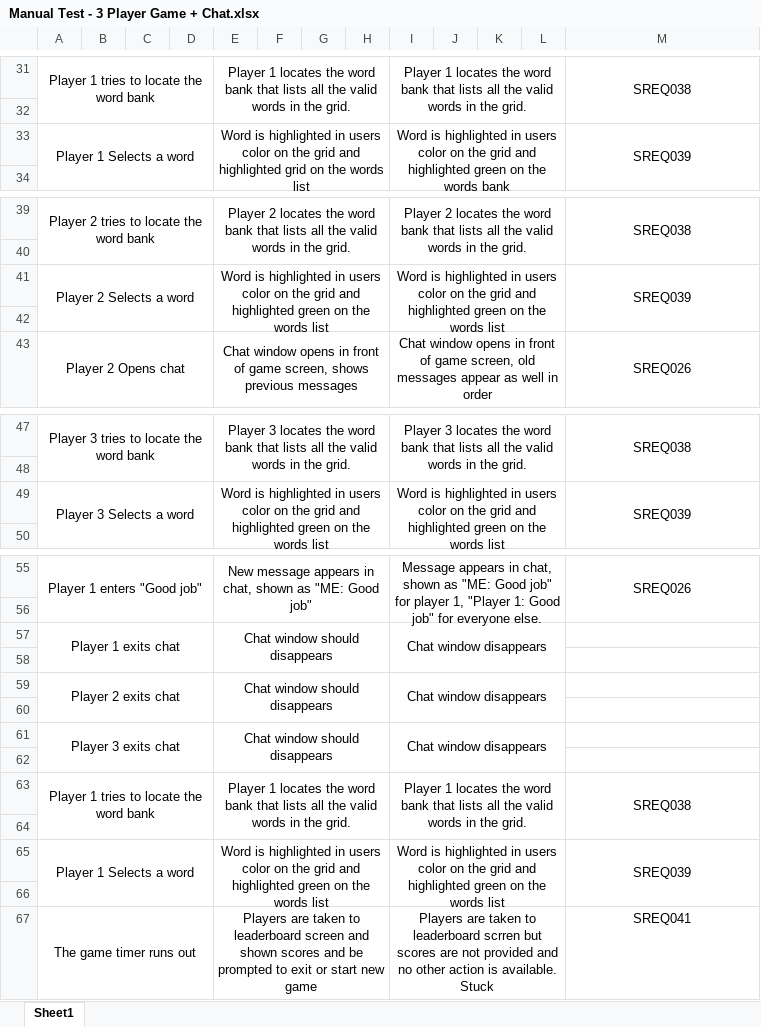
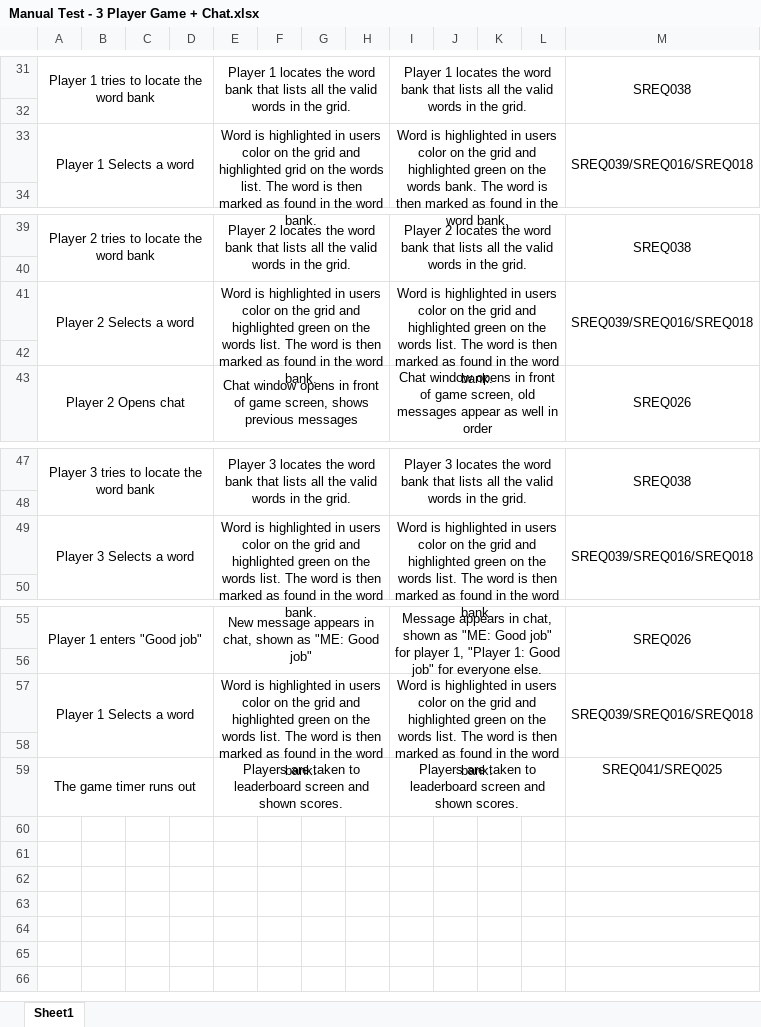
Before and after one commit to utastudents/cse3310_sp24_group_12, an Excel workbook: docs/Manual Test - 3 Player Game + Chat.xlsx, sheet Sheet1, drawn as a sheet; only a part is shown, gaps mark what is left out; values as stored, in another font and other column widths than the file's, no borders; removed rows and columns are numbered as before the commit, all else as after; the diff names each change by its address in the sheet, - before the commit and + after, or states it on an @@ line.

```diff
--- a/docs/Manual Test - 3 Player Game + Chat.xlsx (sheet Sheet1)
+++ b/docs/Manual Test - 3 Player Game + Chat.xlsx (sheet Sheet1)
-E33: …the words list
+E33: …the words list. The word is then marked as found in the word bank.
-I33: …the words bank
+I33: …the words bank. The word is then marked as found in the word bank.
-M33: SREQ039
+M33: SREQ039/SREQ016/SREQ018
-E41: …the words list
+E41: …the words list. The word is then marked as found in the word bank.
-I41: …the words list
+I41: …the words list. The word is then marked as found in the word bank.
-M41: SREQ039
+M41: SREQ039/SREQ016/SREQ018
-E49: …the words list
+E49: …the words list. The word is then marked as found in the word bank.
-I49: …the words list
+I49: …the words list. The word is then marked as found in the word bank.
-M49: SREQ039
+M49: SREQ039/SREQ016/SREQ018
-row 57: Player 1 exits chat |  |  |  | Chat window should disappears |  |  |  | Chat window disappears
+row 57: Player 1 Selects a word |  |  |  | Word is highlighted in users color on the grid and highlighted green on the words list. The word is then marked as found in the word bank. |  |  |  | Word is highlighted in users color on the grid and highlighted green on the words list. The word is then marked as found in the word bank. |  |  |  | SREQ039/SREQ016/SREQ018
-row 59: Player 2 exits chat |  |  |  | Chat window should disappears |  |  |  | Chat window disappears
-row 60: (empty)
-row 61: Player 3 exits chat |  |  |  | Chat window should disappears |  |  |  | Chat window disappears
-row 62: (empty)
-row 63: Player 1 tries to locate the word bank |  |  |  | Player 1 locates the word bank that lists all the valid words in the grid. |  |  |  | Player 1 locates the word bank that lists all the valid words in the grid. |  |  |  | SREQ038
-row 64: (empty)
-row 65: Player 1 Selects a word |  |  |  | Word is highlighted in users color on the grid and highlighted green on the words list |  |  |  | Word is highlighted in users color on the grid and highlighted green on the words list |  |  |  | SREQ039
-row 66: (empty)
-E59: …and shown scores and be prompted to exit or start new game
+E59: …and shown scores.
-I59: …to leaderboard scrren but scores are not provided and no other action is available. Stuck
+I59: …to leaderboard screen and shown scores.
-M59: SREQ041
+M59: SREQ041/SREQ025
```
Also changed, not shown: docs/Manual Test - Server close.xlsx, docs/Manual Test - leaderboard.xlsx, 6 other files.
